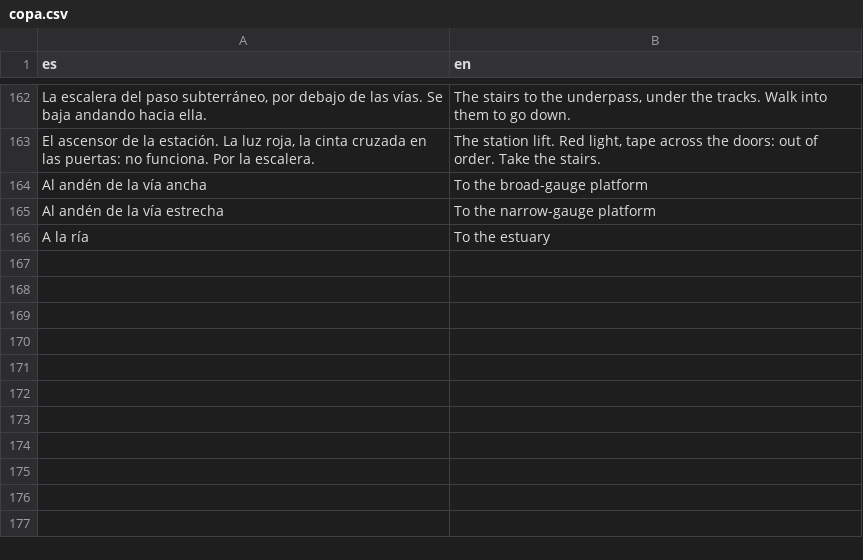
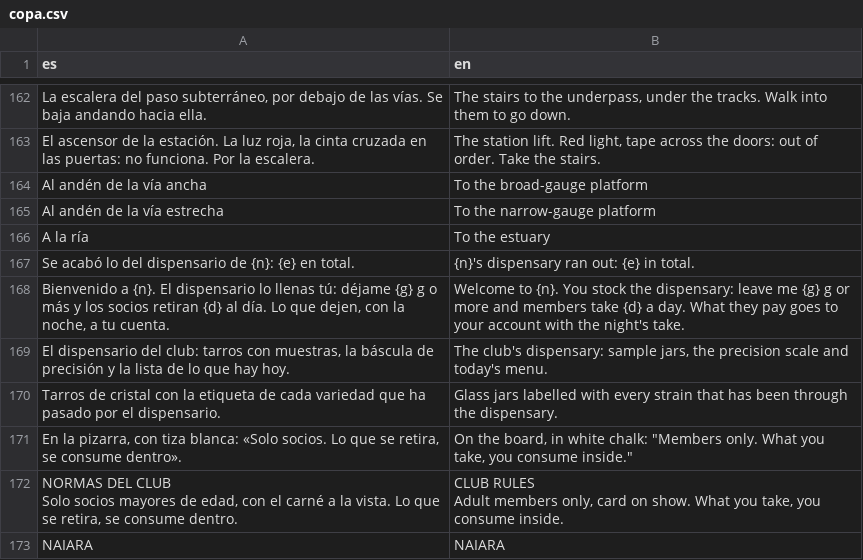
Before and after one commit to u0921985828-arch/Strainmon, a CSV file: ribera-verde/godot/i18n/partes/copa.csv, drawn as a sheet; only a part is shown, gaps mark what is left out.

```diff
--- a/ribera-verde/godot/i18n/partes/copa.csv
+++ b/ribera-verde/godot/i18n/partes/copa.csv
@@ -170 +170,10 @@ Al andén de la vía estrecha,To the narrow-gauge platform
 A la ría,To the estuary
+Se acabó lo del dispensario de {n}: {e} en total.,{n}'s dispensary ran out: {e} in total.
+"Bienvenido a {n}. El dispensario lo llenas tú: déjame {g} g o más y los socios retiran {d} al día. Lo que dejen, con la noche, a tu cuenta.",Welcome to {n}. You stock the dispensary: leave me {g} g or more and members take {d} a day. What they pay goes to your account with the night's take.
+"El dispensario del club: tarros con muestras, la báscula de precisión y la lista de lo que hay hoy.","The club's dispensary: sample jars, the precision scale and today's menu."
+Tarros de cristal con la etiqueta de cada variedad que ha pasado por el dispensario.,Glass jars labelled with every strain that has been through the dispensary.
+"En la pizarra, con tiza blanca: «Solo socios. Lo que se retira, se consume dentro».","On the board, in white chalk: ""Members only. What you take, you consume inside."""
+"NORMAS DEL CLUB
+Solo socios mayores de edad, con el carné a la vista. Lo que se retira, se consume dentro.","CLUB RULES
+Adult members only, card on show. What you take, you consume inside."
+NAIARA,NAIARA
```
Also changed, not shown: ribera-verde/godot/i18n/strings.csv, 11 other files.
